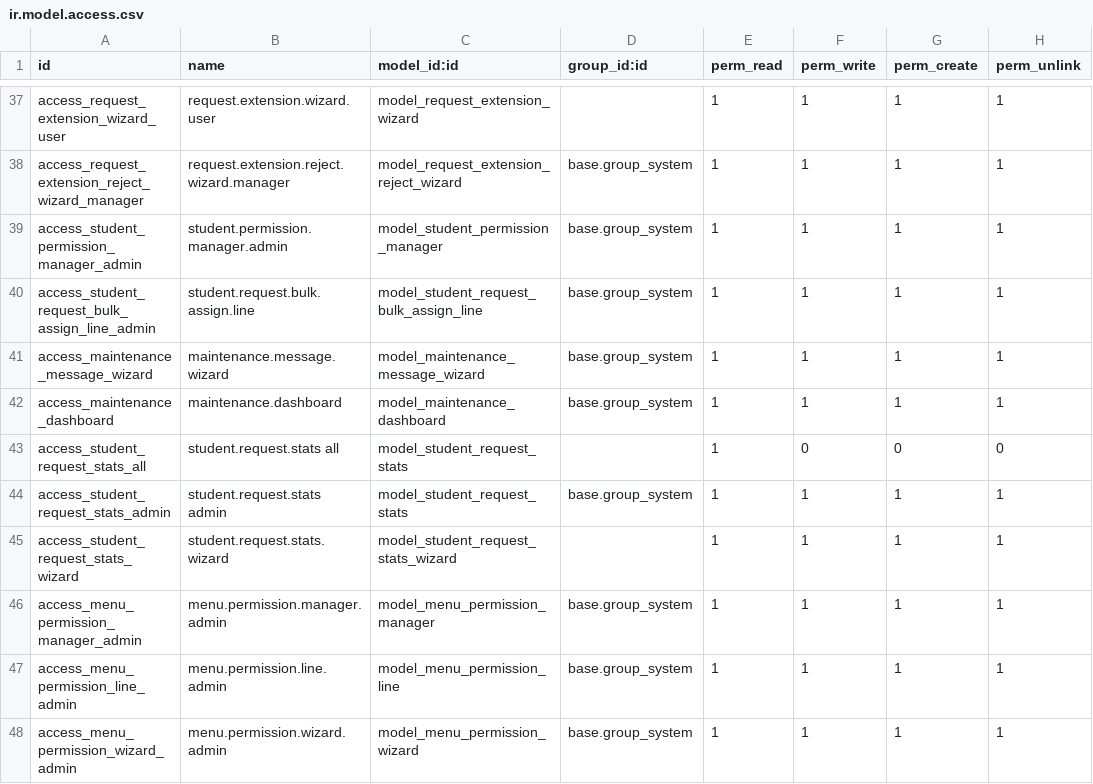
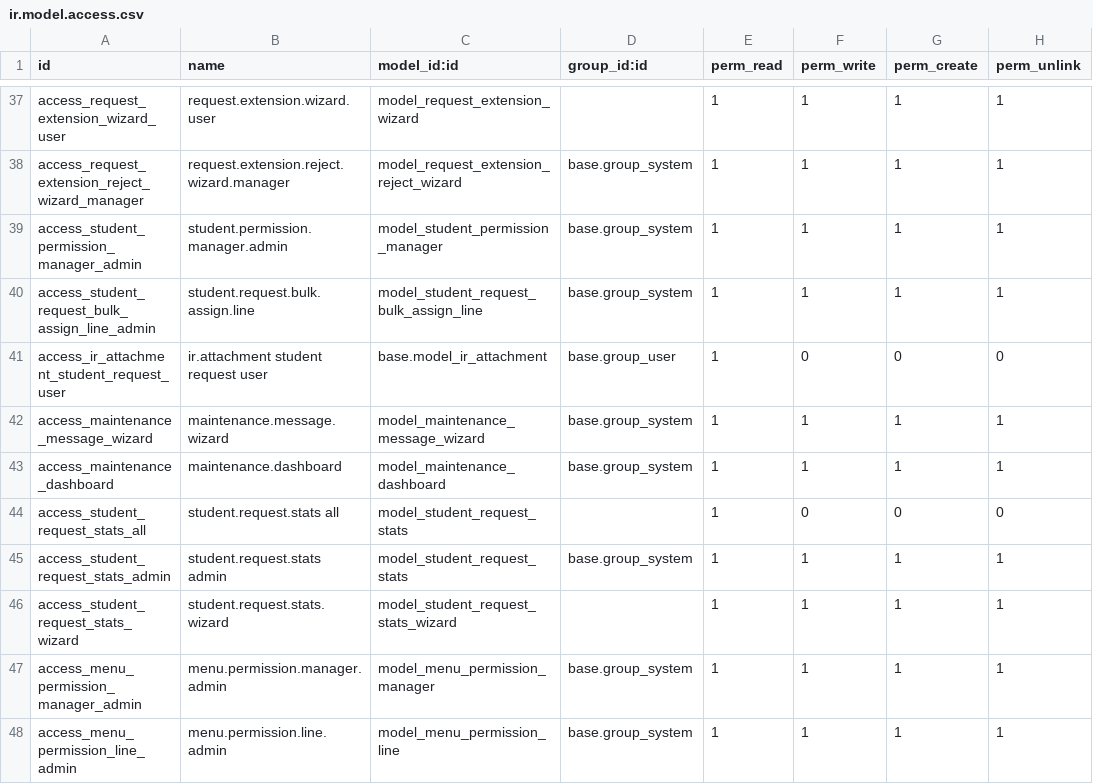
Before and after one commit to damvanchau2002/motcua-quantri-odoo, a CSV file: custom_addons/student_request/security/ir.model.access.csv, drawn as a sheet; only a part is shown, gaps mark what is left out; the shorter side is filled out with more unchanged rows.

Commit message:
feat: add attachment relinking and access rules for student requests

```diff
--- a/custom_addons/student_request/security/ir.model.access.csv
+++ b/custom_addons/student_request/security/ir.model.access.csv
@@ -40,2 +40,3 @@ access_student_permission_manager_admin,student.permission.manager.admin,model_s
 access_student_request_bulk_assign_line_admin,student.request.bulk.assign.line,model_student_request_bulk_assign_line,base.group_system,1,1,1,1
+access_ir_attachment_student_request_user,ir.attachment student request user,base.model_ir_attachment,base.group_user,1,0,0,0
 access_maintenance_message_wizard,maintenance.message.wizard,model_maintenance_message_wizard,base.group_system,1,1,1,1
```
Also changed, not shown: 2 other files.
